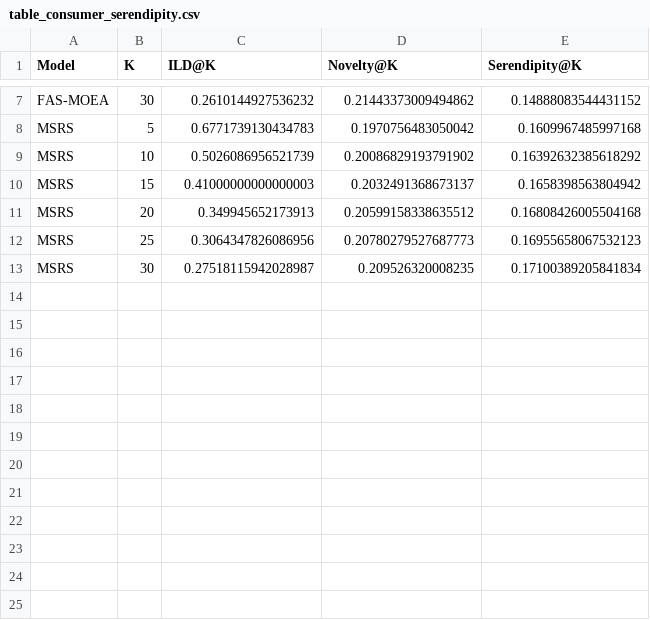
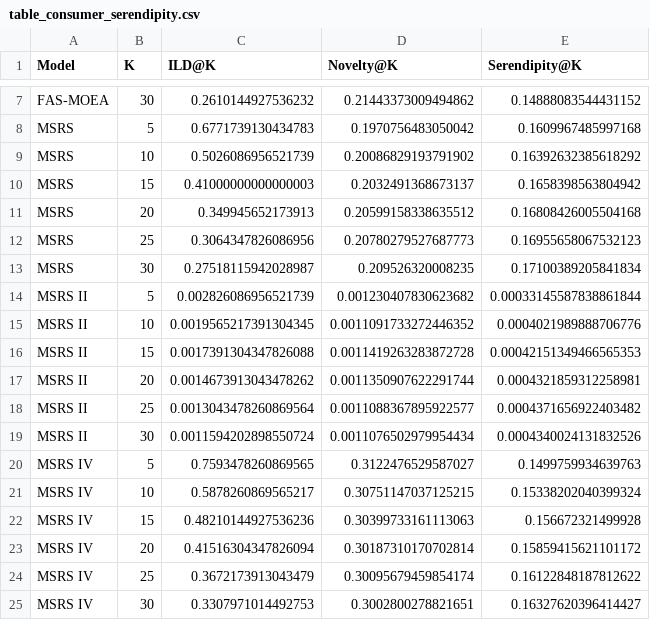
Before and after one commit to ArnavB11/recommender-systems, a CSV file: results/tables/table_consumer_serendipity.csv, drawn as a sheet; only a part is shown, gaps mark what is left out.

```diff
--- a/results/tables/table_consumer_serendipity.csv
+++ b/results/tables/table_consumer_serendipity.csv
@@ -13 +13,13 @@ MSRS,25,0.3064347826086956,0.20780279527687773,0.16955658067532123
 MSRS,30,0.27518115942028987,0.209526320008235,0.17100389205841834
+MSRS II,5,0.002826086956521739,0.001230407830623682,0.00033145587838861844
+MSRS II,10,0.0019565217391304345,0.0011091733272446352,0.0004021989888706776
+MSRS II,15,0.0017391304347826088,0.0011419263283872728,0.00042151349466565353
+MSRS II,20,0.0014673913043478262,0.0011350907622291744,0.0004321859312258981
+MSRS II,25,0.0013043478260869564,0.0011088367895922577,0.0004371656922403482
+MSRS II,30,0.0011594202898550724,0.0011076502979954434,0.0004340024131832526
+MSRS IV,5,0.7593478260869565,0.3122476529587027,0.1499759934639763
+MSRS IV,10,0.5878260869565217,0.30751147037125215,0.15338202040399324
+MSRS IV,15,0.48210144927536236,0.30399733161113063,0.156672321499928
+MSRS IV,20,0.41516304347826094,0.30187310170702814,0.15859415621101172
+MSRS IV,25,0.3672173913043479,0.30095679459854174,0.16122848187812622
+MSRS IV,30,0.3307971014492753,0.3002800278821651,0.16327620396414427
```
Also changed, not shown: results/tables/table_accuracy_ranking.csv, results/tables/table_provider_dopm.csv, 32 other files.
